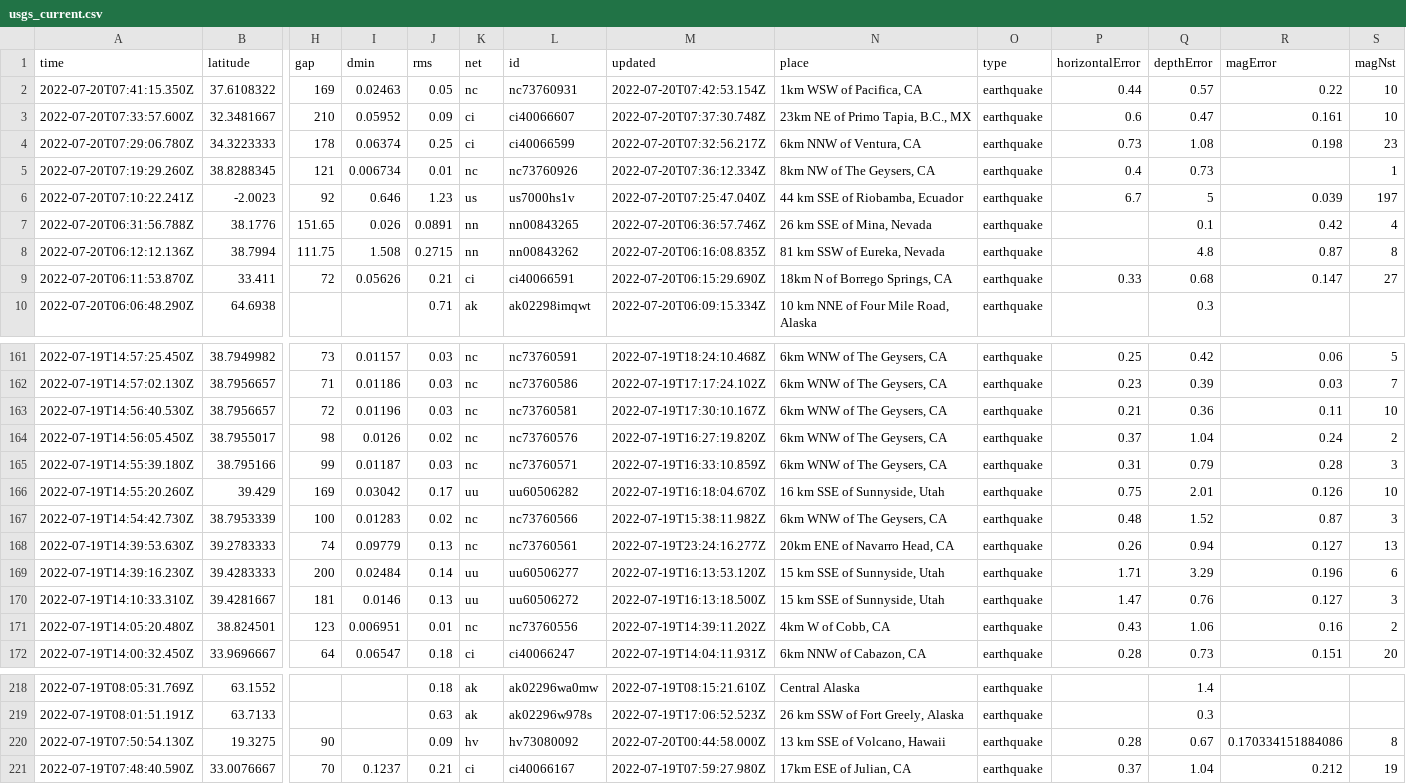
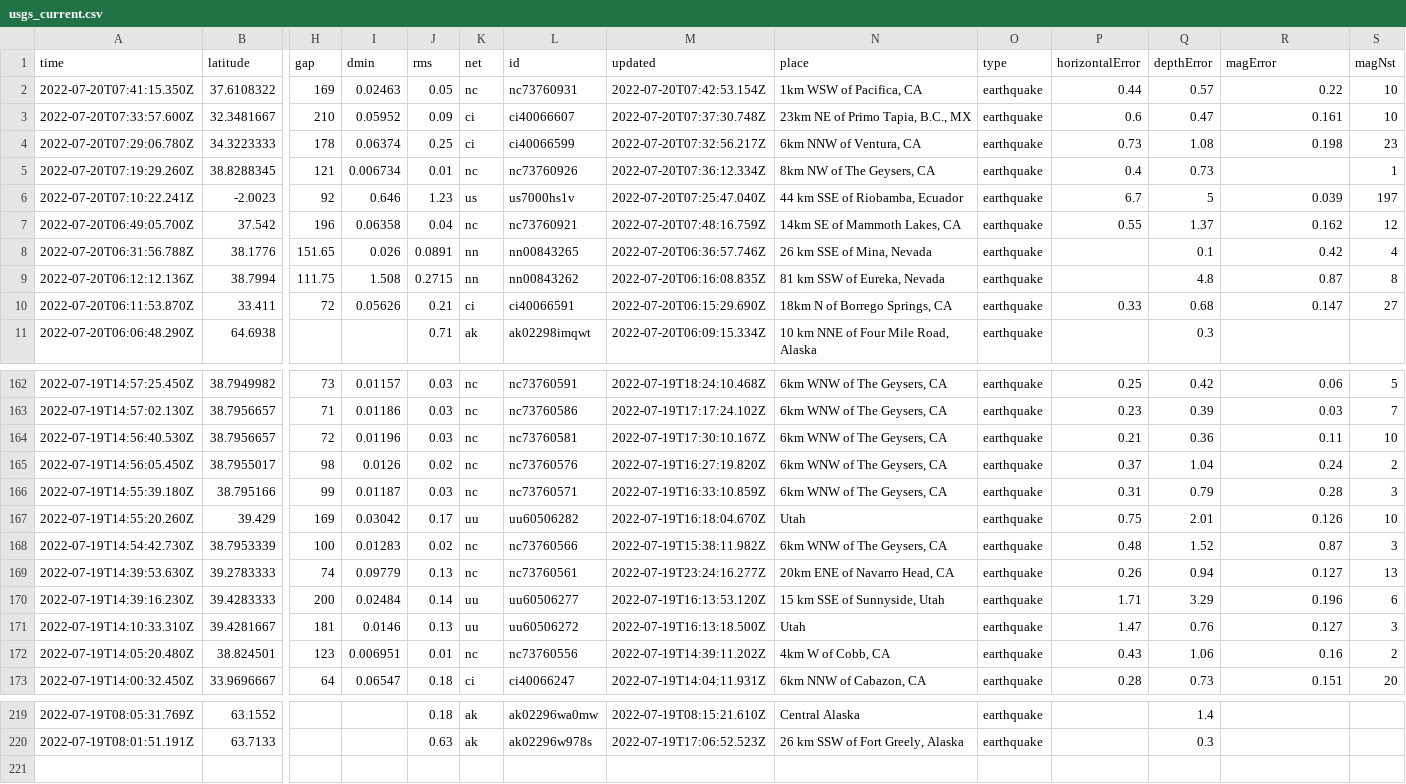
Before and after one commit to mattrehbein/nicar22-github-actions, a CSV file: usgs_current.csv, drawn as a sheet; only a part is shown, gaps mark what is left out; removed rows and columns are numbered as before the commit, all else as after; rows hold the shown columns only; the diff names each change by its address in the sheet, - before the commit and + after, or states it on an @@ line.

```diff
--- a/usgs_current.csv
+++ b/usgs_current.csv
+row 7: 2022-07-20T06:49:05.700Z | 37.542 | 196 | 0.06358 | 0.04 | nc | nc73760921 | 2022-07-20T07:48:16.759Z | 14km SE of Mammoth Lakes, CA | earthquake | 0.55 | 1.37 | 0.162 | 12
-N167 (place): 16 km SSE of Sunnyside, Utah
+N167 (place): Utah
-N171 (place): 15 km SSE of Sunnyside, Utah
+N171 (place): Utah
-row 220: 2022-07-19T07:50:54.130Z | 19.3275 | 90 |  | 0.09 | hv | hv73080092 | 2022-07-20T00:44:58.000Z | 13 km SSE of Volcano, Hawaii | earthquake | 0.28 | 0.67 | 0.170334151884086 | 8
-row 221: 2022-07-19T07:48:40.590Z | 33.0076667 | 70 | 0.1237 | 0.21 | ci | ci40066167 | 2022-07-19T07:59:27.980Z | 17km ESE of Julian, CA | earthquake | 0.37 | 1.04 | 0.212 | 19
```
